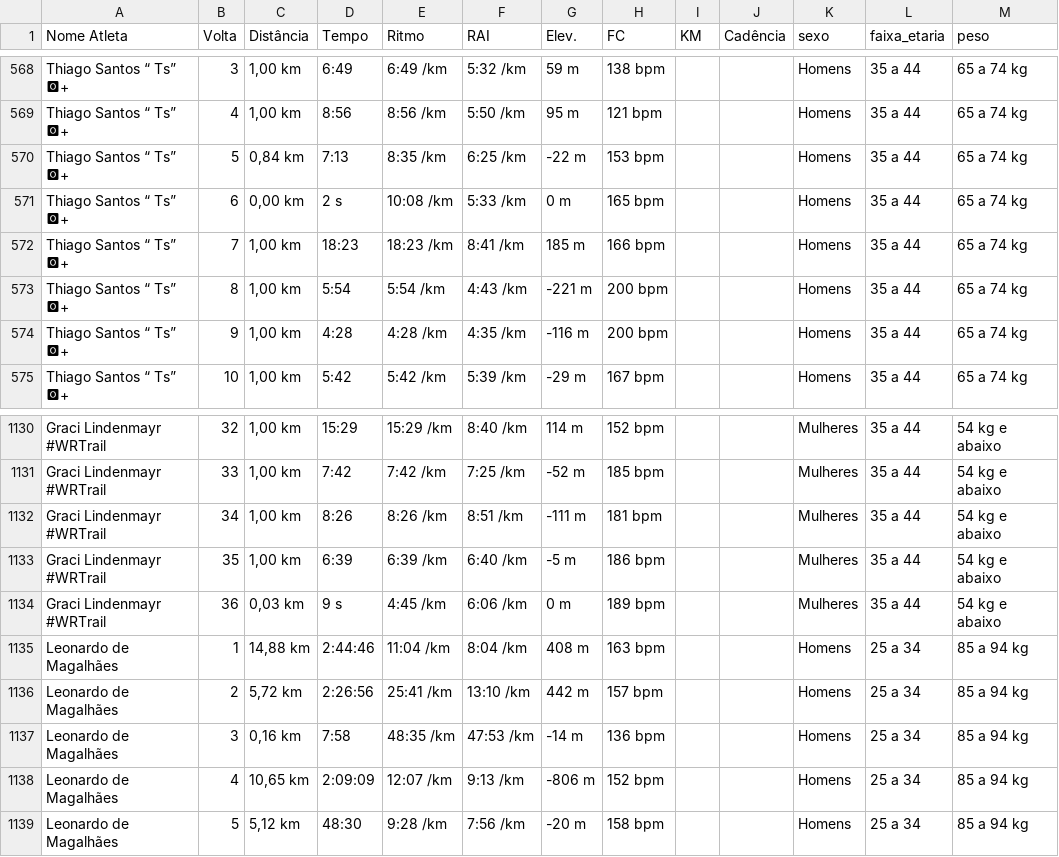
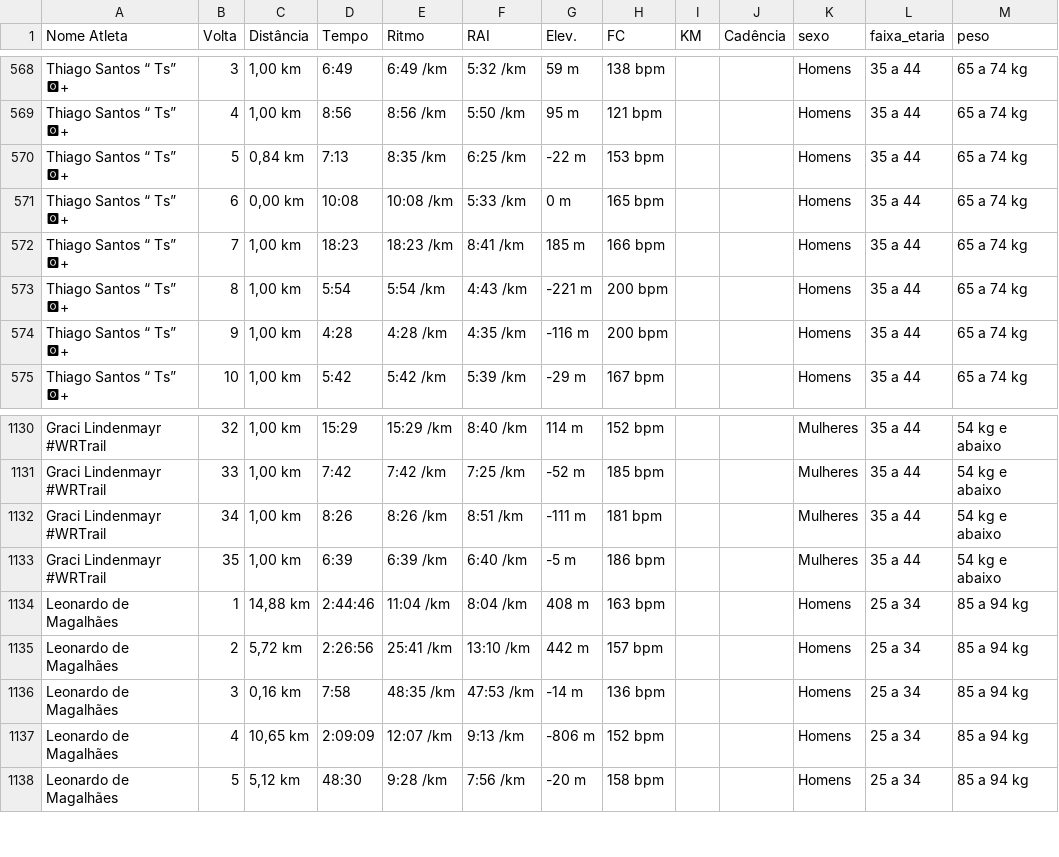
Before and after one commit to joaomts/-strava_analytics, a CSV file: final_completo_dados_2023_FINAL_SEM_ERRO.csv, drawn as a sheet; only a part is shown, gaps mark what is left out; the diff names each change by its address in the sheet, - before the commit and + after, or states it on an @@ line.

```diff
--- a/final_completo_dados_2023_FINAL_SEM_ERRO.csv
+++ b/final_completo_dados_2023_FINAL_SEM_ERRO.csv
-D571 (Tempo): 2 s
+D571 (Tempo): 10:08
-row 1134: Graci Lindenmayr #WRTrail | 36 | 0,03 km | 9 s | 4:45 /km | 6:06 /km | 0 m | 189 bpm |  |  | Mulheres | 35 a 44 | 54 kg e abaixo
```
Also changed, not shown: df_agregado_por_atleta.csv, df_atletas_concat.csv, 8 other files.
